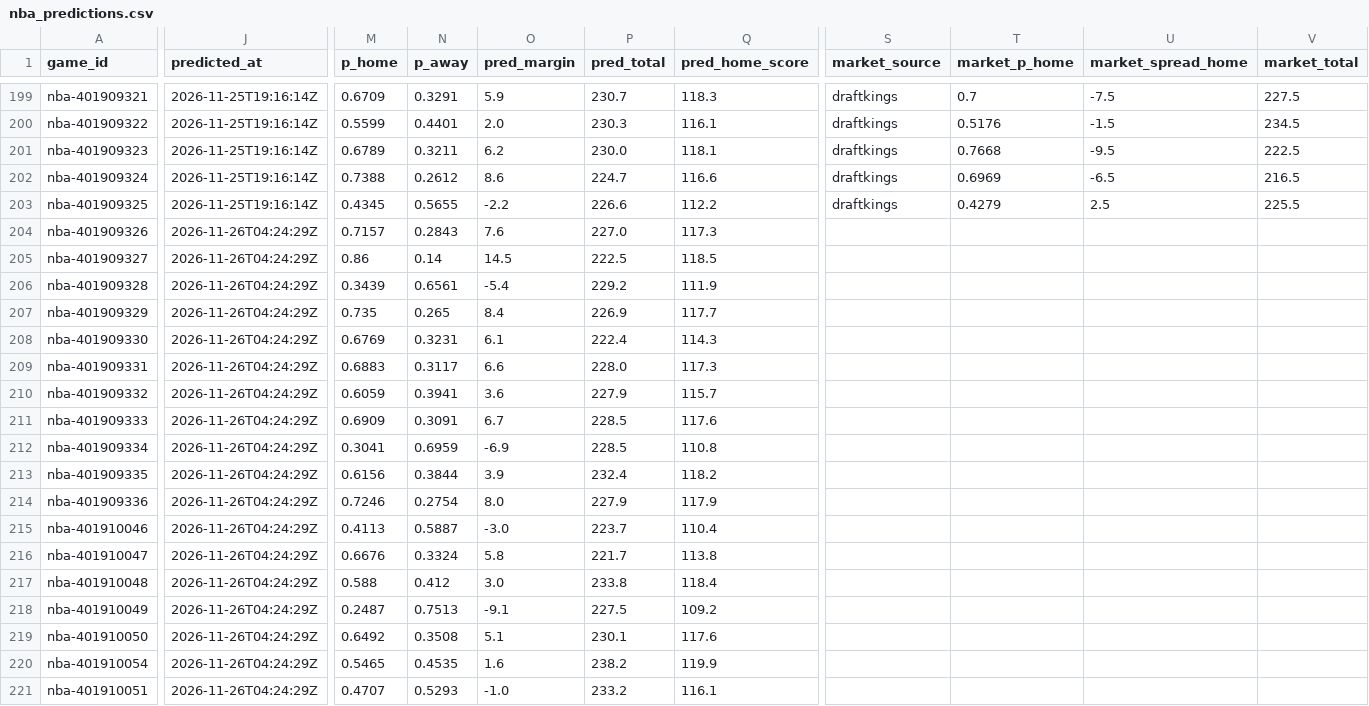
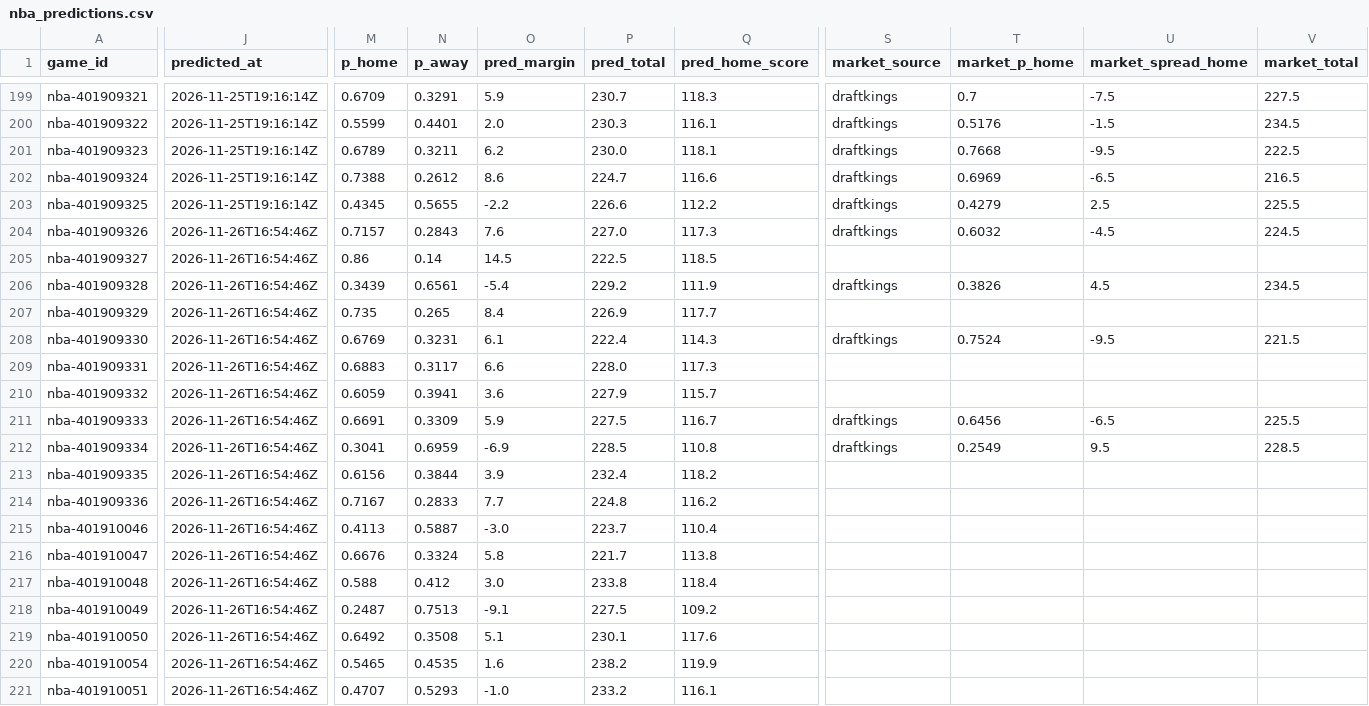
Before and after one commit to pknsubuga07/pl-forecast, a CSV file: data/ledger/nba_predictions.csv, drawn as a sheet; only a part is shown, gaps mark what is left out; the diff covers the shown part only; the diff names each change by its address in the sheet, - before the commit and + after, or states it on an @@ line.

```diff
--- a/data/ledger/nba_predictions.csv
+++ b/data/ledger/nba_predictions.csv
-J204:J221 (predicted_at): 2026-11-26T04:24:29Z
+J204:J221 (predicted_at): 2026-11-26T16:54:46Z
-S204 (market_source): (empty)
+S204 (market_source): draftkings
-T204 (market_p_home): (empty)
+T204 (market_p_home): 0.6032
-U204 (market_spread_home): (empty)
+U204 (market_spread_home): -4.5
-V204 (market_total): (empty)
+V204 (market_total): 224.5
-S206 (market_source): (empty)
+S206 (market_source): draftkings
-T206 (market_p_home): (empty)
+T206 (market_p_home): 0.3826
-U206 (market_spread_home): (empty)
+U206 (market_spread_home): 4.5
-V206 (market_total): (empty)
+V206 (market_total): 234.5
-S208 (market_source): (empty)
+S208 (market_source): draftkings
-T208 (market_p_home): (empty)
+T208 (market_p_home): 0.7524
-U208 (market_spread_home): (empty)
+U208 (market_spread_home): -9.5
-V208 (market_total): (empty)
+V208 (market_total): 221.5
-M211 (p_home): 0.6909
+M211 (p_home): 0.6691
-N211 (p_away): 0.3091
+N211 (p_away): 0.3309
-O211 (pred_margin): 6.7
+O211 (pred_margin): 5.9
-P211 (pred_total): 228.5
+P211 (pred_total): 227.5
-Q211 (pred_home_score): 117.6
+Q211 (pred_home_score): 116.7
-S211:S212 (market_source): (empty)
+S211:S212 (market_source): draftkings
-T211 (market_p_home): (empty)
+T211 (market_p_home): 0.6456
-U211 (market_spread_home): (empty)
+U211 (market_spread_home): -6.5
-V211 (market_total): (empty)
+V211 (market_total): 225.5
-T212 (market_p_home): (empty)
+T212 (market_p_home): 0.2549
-U212 (market_spread_home): (empty)
+U212 (market_spread_home): 9.5
-V212 (market_total): (empty)
+V212 (market_total): 228.5
-M214 (p_home): 0.7246
+M214 (p_home): 0.7167
-N214 (p_away): 0.2754
+N214 (p_away): 0.2833
-O214 (pred_margin): 8.0
+O214 (pred_margin): 7.7
-P214 (pred_total): 227.9
+P214 (pred_total): 224.8
-Q214 (pred_home_score): 117.9
+Q214 (pred_home_score): 116.2
```
Also changed, not shown: 86 edited cells elsewhere in this file, data/ledger/nba_props.csv, data/ledger/nfl_predictions.csv, 22 other files.
